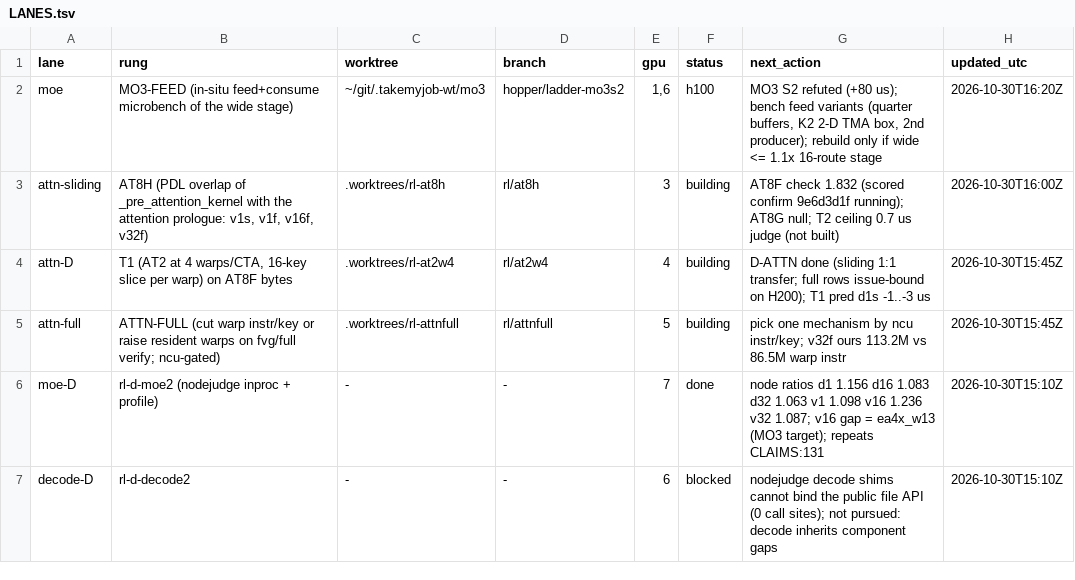
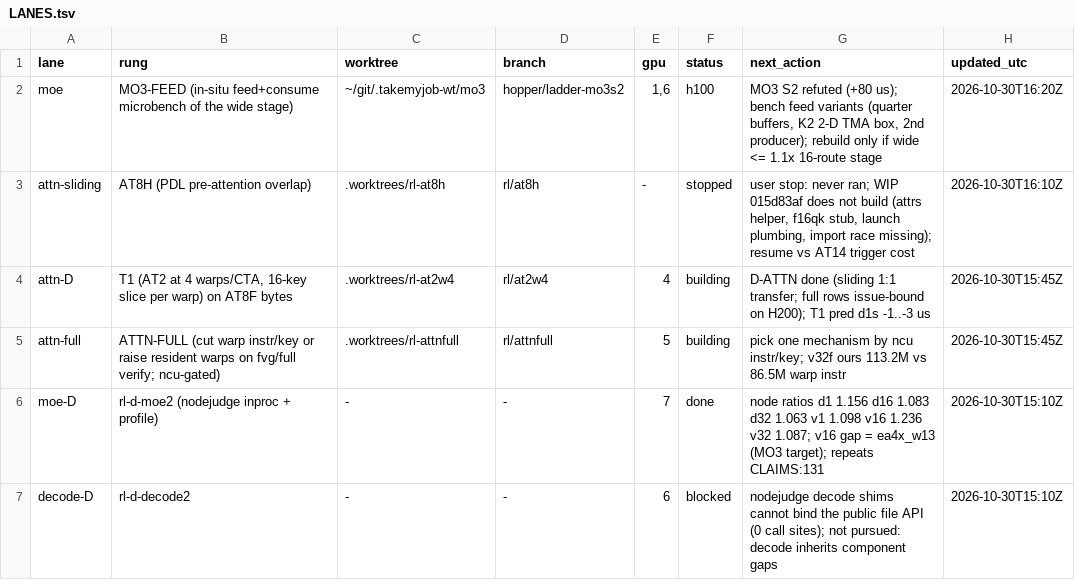
Before and after one commit to yesthatwilly/open-kernel-challenge-2026, a TSV file: campaigns/2026-10-30-rank-ladder/LANES.tsv, drawn as a sheet.

```diff
--- a/campaigns/2026-10-30-rank-ladder/LANES.tsv
+++ b/campaigns/2026-10-30-rank-ladder/LANES.tsv
@@ -2,3 +2,3 @@ lane	rung	worktree	branch	gpu	status	next_action	updated_utc
 moe	MO3-FEED (in-situ feed+consume microbench of the wide stage)	~/git/.takemyjob-wt/mo3	hopper/ladder-mo3s2	1,6	h100	MO3 S2 refuted (+80 us); bench feed variants (quarter buffers, K2 2-D TMA box, 2nd producer); rebuild only if wide <= 1.1x 16-route stage	2026-10-30T16:20Z
-attn-sliding	AT8H (PDL overlap of _pre_attention_kernel with the attention prologue: v1s, v1f, v16f, v32f)	.worktrees/rl-at8h	rl/at8h	3	building	AT8F check 1.832 (scored confirm 9e6d3d1f running); AT8G null; T2 ceiling 0.7 us judge (not built)	2026-10-30T16:00Z
+attn-sliding	AT8H (PDL pre-attention overlap)	.worktrees/rl-at8h	rl/at8h	-	stopped	user stop: never ran; WIP 015d83af does not build (attrs helper, f16qk stub, launch plumbing, import race missing); resume vs AT14 trigger cost	2026-10-30T16:10Z
 attn-D	T1 (AT2 at 4 warps/CTA, 16-key slice per warp) on AT8F bytes	.worktrees/rl-at2w4	rl/at2w4	4	building	D-ATTN done (sliding 1:1 transfer; full rows issue-bound on H200); T1 pred d1s -1..-3 us	2026-10-30T15:45Z
```
